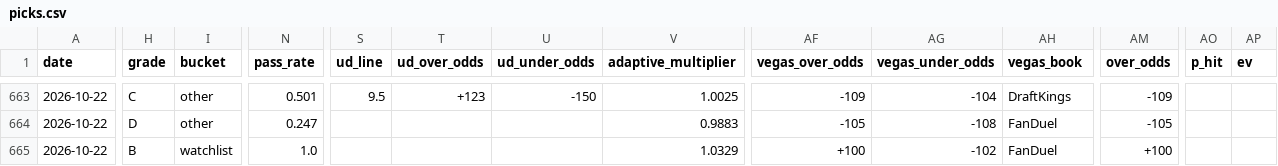
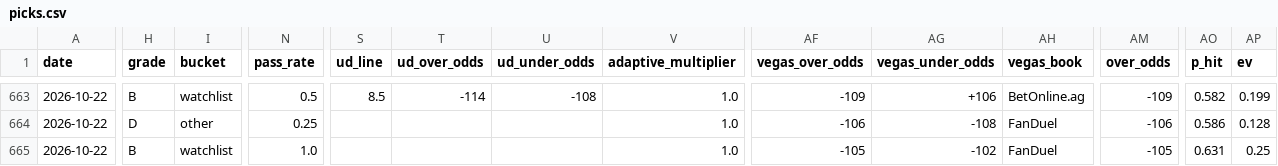
Before and after one commit to SidSub1041/NBA-Player-Prop-Model, a CSV file: web/public/data/picks.csv, drawn as a sheet; only a part is shown, gaps mark what is left out; the diff covers the shown part only; the diff names each change by its address in the sheet, - before the commit and + after, or states it on an @@ line.

```diff
--- a/web/public/data/picks.csv
+++ b/web/public/data/picks.csv
-H663 (grade): C
+H663 (grade): B
-I663 (bucket): other
+I663 (bucket): watchlist
-N663 (pass_rate): 0.501
+N663 (pass_rate): 0.5
-S663 (ud_line): 9.5
+S663 (ud_line): 8.5
-T663 (ud_over_odds): +123
+T663 (ud_over_odds): -114
-U663 (ud_under_odds): -150
+U663 (ud_under_odds): -108
-V663 (adaptive_multiplier): 1.0025
+V663 (adaptive_multiplier): 1.0
-AG663 (vegas_under_odds): -104
+AG663 (vegas_under_odds): +106
-AH663 (vegas_book): DraftKings
+AH663 (vegas_book): BetOnline.ag
-AO663 (p_hit): (empty)
+AO663 (p_hit): 0.582
-AP663 (ev): (empty)
+AP663 (ev): 0.199
-N664 (pass_rate): 0.247
+N664 (pass_rate): 0.25
-V664 (adaptive_multiplier): 0.9883
+V664 (adaptive_multiplier): 1.0
-AF664 (vegas_over_odds): -105
+AF664 (vegas_over_odds): -106
-AM664 (over_odds): -105
+AM664 (over_odds): -106
-AO664 (p_hit): (empty)
+AO664 (p_hit): 0.586
-AP664 (ev): (empty)
+AP664 (ev): 0.128
-V665 (adaptive_multiplier): 1.0329
+V665 (adaptive_multiplier): 1.0
-AF665 (vegas_over_odds): +100
+AF665 (vegas_over_odds): -105
-AM665 (over_odds): +100
+AM665 (over_odds): -105
-AO665 (p_hit): (empty)
+AO665 (p_hit): 0.631
-AP665 (ev): (empty)
+AP665 (ev): 0.25
```
Also changed, not shown: 89 edited cells elsewhere in this file, 3 other files.
